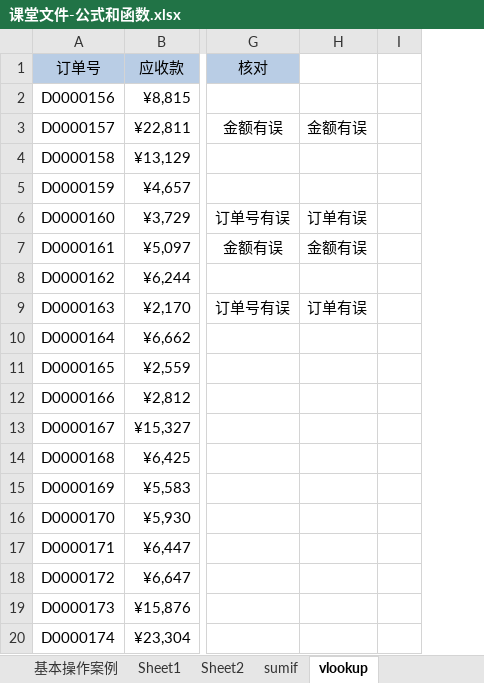
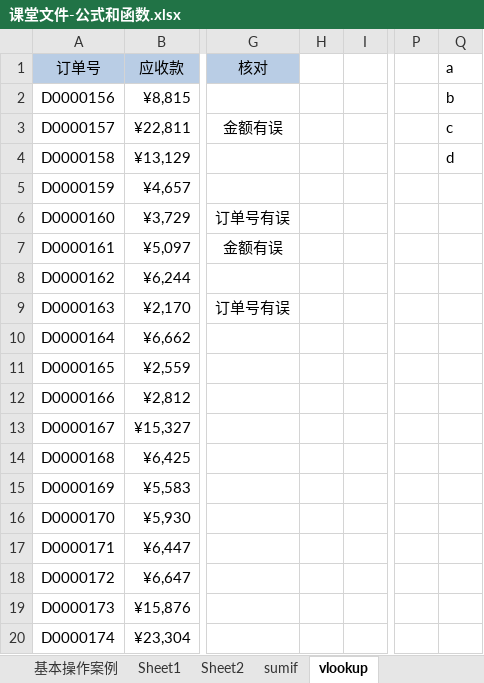
Before and after one commit to sans123wx/class, an Excel workbook: 第4章excel/课堂文件-公式和函数.xlsx, sheet vlookup, drawn as a sheet; only a part is shown, gaps mark what is left out; values as stored, in another font and other column widths than the file's, no borders; removed rows and columns are numbered as before the commit, all else as after; the diff names each change by its address in the sheet, - before the commit and + after, or states it on an @@ line.

```diff
--- a/第4章excel/课堂文件-公式和函数.xlsx (sheet vlookup)
+++ b/第4章excel/课堂文件-公式和函数.xlsx (sheet vlookup)
-column H, rows 3-9: 金额有误 |  |  | 订单有误 | 金额有误 |  | 订单有误
+column H, empty
+column P, empty
+column Q, rows 1-4: a | b | c | d
```
Also changed, not shown: 第4章excel/excel资料/第4章/练习/分类汇总综合练习.xlsx, 2 other files.
